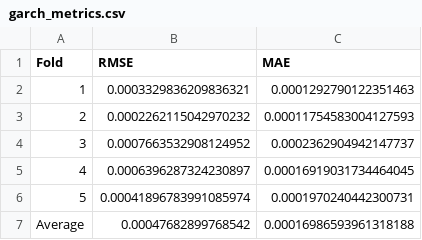
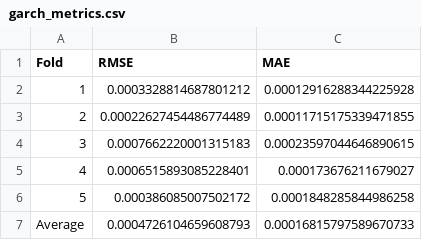
Before and after one commit to valto27/Project-portfolio, a CSV file: vol-forecasting-GARCH-LSTM/results/metrics/garch_metrics.csv, drawn as a sheet.

```diff
--- a/vol-forecasting-GARCH-LSTM/results/metrics/garch_metrics.csv
+++ b/vol-forecasting-GARCH-LSTM/results/metrics/garch_metrics.csv
@@ -1,7 +1,7 @@
 Fold,RMSE,MAE
-1,0.0003329836209836321,0.0001292790122351463
-2,0.0002262115042970232,0.00011754583004127593
-3,0.0007663532908124952,0.0002362904942147737
-4,0.0006396287324230897,0.00016919031734464045
-5,0.00041896783991085974,0.0001970240442300731
-Average,0.00047682899768542,0.00016986593961318188
+1,0.0003328814687801212,0.00012916288344225928
+2,0.00022627454486774489,0.00011715175339471855
+3,0.0007662220001315183,0.00023597044646890615
+4,0.0006515893085228401,0.000173676211679027
+5,0.000386085007502172,0.0001848285844986258
+Average,0.0004726104659608793,0.00016815797589670733
```
Also changed, not shown: vol-forecasting-GARCH-LSTM/data/processed/processed_data.csv, vol-forecasting-GARCH-LSTM/data/raw/SP500_raw.csv, 11 other files.
